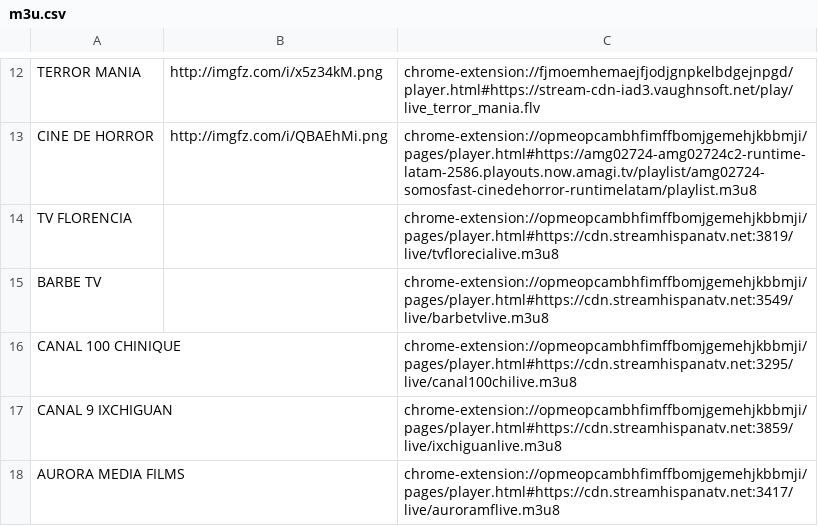
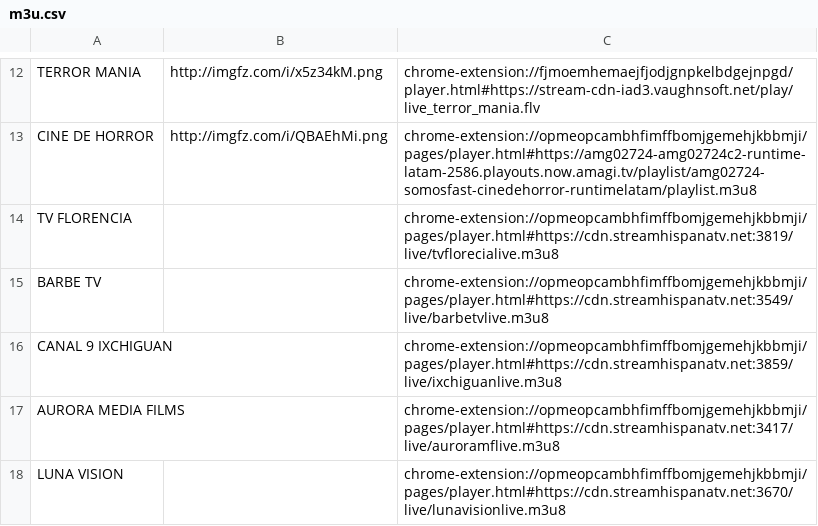
Before and after one commit to galvanoteca2001/FLOW, a CSV file: m3u.csv, drawn as a sheet; only a part is shown, gaps mark what is left out; the shorter side is filled out with more unchanged rows.

Commit message:
Update m3u.csv

```diff
--- a/m3u.csv
+++ b/m3u.csv
@@ -15,3 +15,2 @@ TV FLORENCIA,,chrome-extension://opmeopcambhfimffbomjgemehjkbbmji/pages/player.h
 BARBE TV,,chrome-extension://opmeopcambhfimffbomjgemehjkbbmji/pages/player.html#https://cdn.streamhispanatv.net:3549/live/barbetvlive.m3u8
-CANAL 100 CHINIQUE,,chrome-extension://opmeopcambhfimffbomjgemehjkbbmji/pages/player.html#https://cdn.streamhispanatv.net:3295/live/canal100chilive.m3u8
 CANAL 9 IXCHIGUAN,,chrome-extension://opmeopcambhfimffbomjgemehjkbbmji/pages/player.html#https://cdn.streamhispanatv.net:3859/live/ixchiguanlive.m3u8
```
